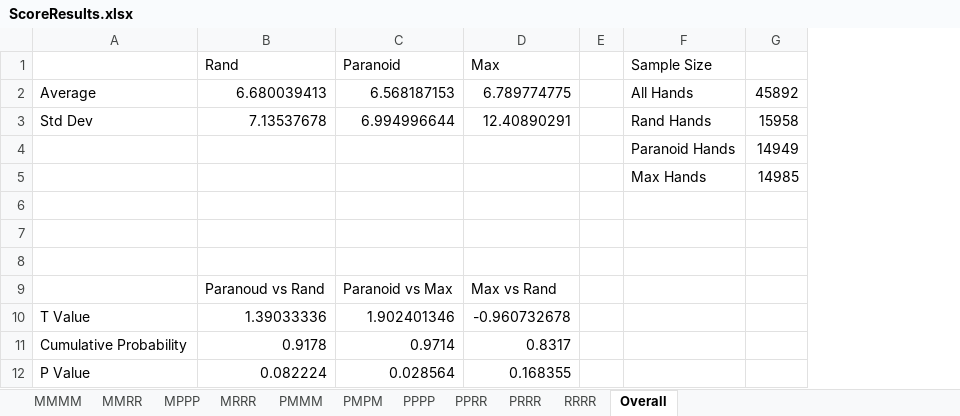
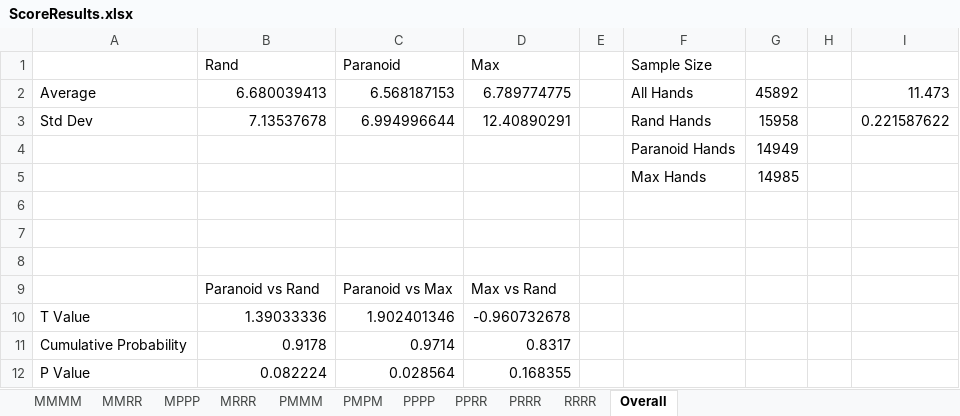
Before and after one commit to rustyfetty/Hearts-Algorithms, an Excel workbook: ScoreResults.xlsx, sheet Overall, drawn as a sheet; values as stored, in another font and other column widths than the file's, no borders; charts and pictures not drawn; the diff names each change by its address in the sheet, - before the commit and + after, or states it on an @@ line.

```diff
--- a/ScoreResults.xlsx (sheet Overall)
+++ b/ScoreResults.xlsx (sheet Overall)
+column H, empty
+column I, rows 2-3: 11.473 | 0.221587622
-B9 (Rand): Paranoud vs Rand
+B9 (Rand): Paranoid vs Rand
```
Also changed, not shown: charts or pictures, 3 other files.
